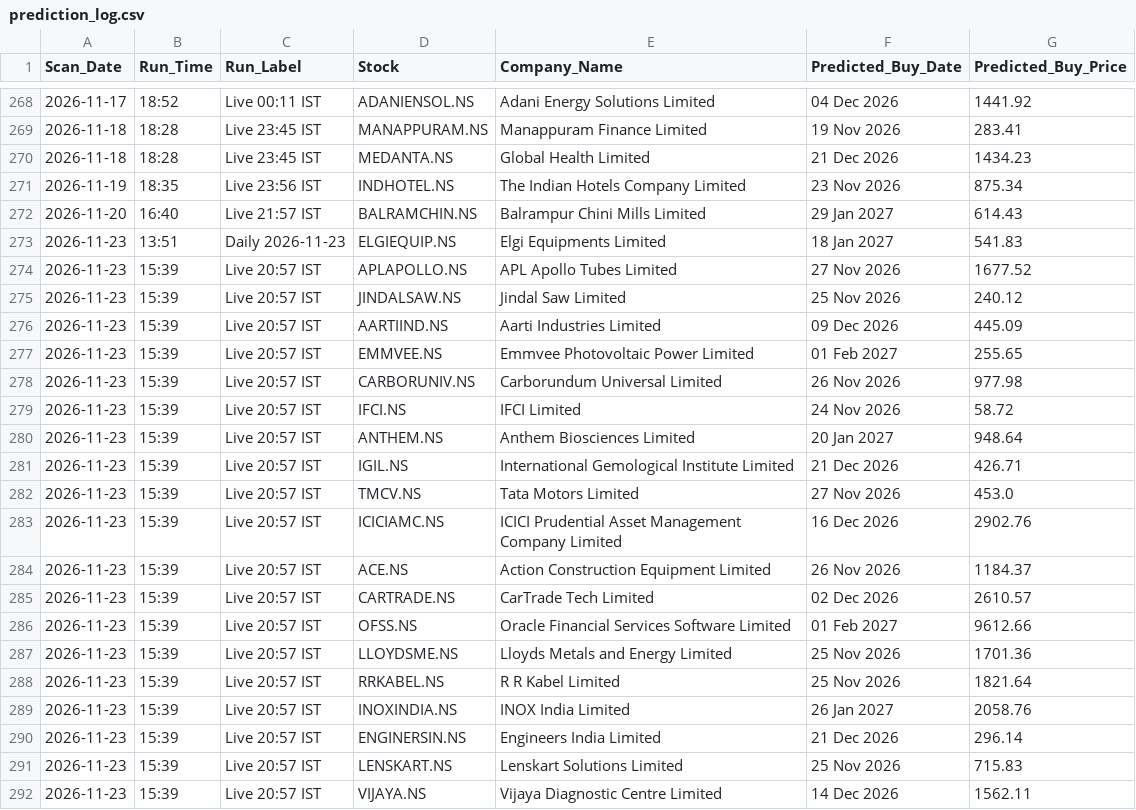
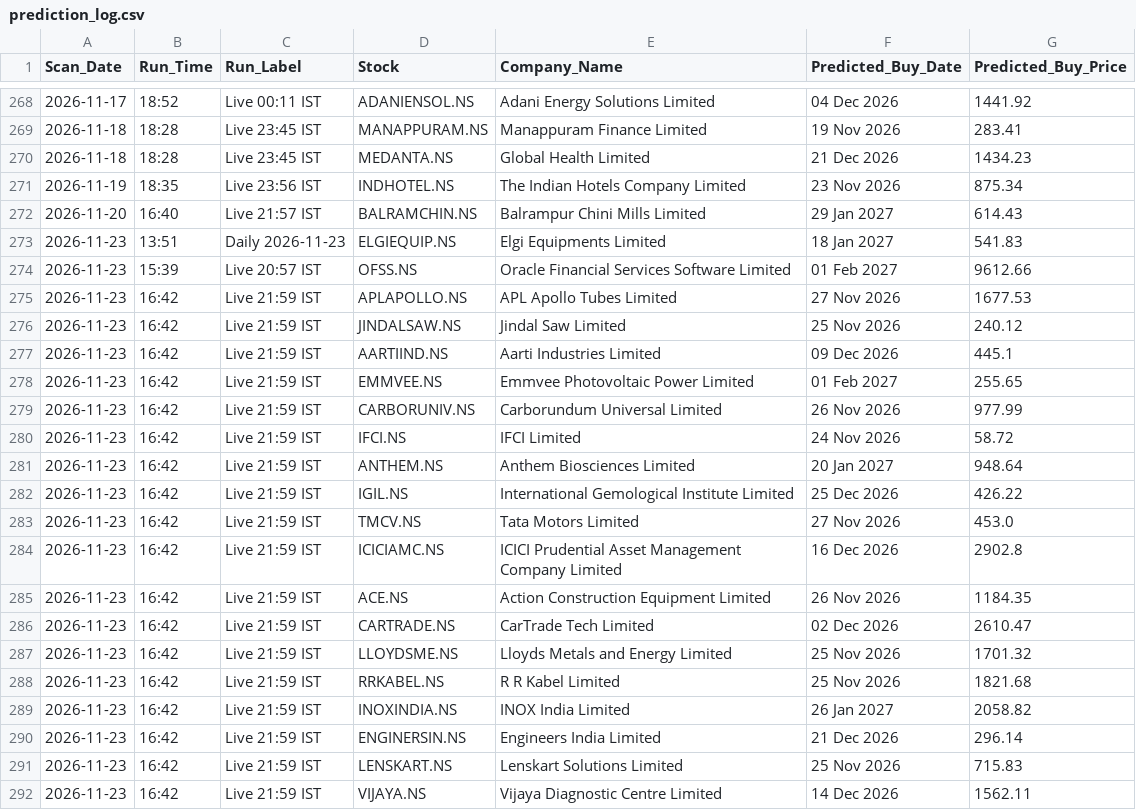
Before and after one commit to KaushikM211/Stock_Analyzer, a CSV file: prediction_log.csv, drawn as a sheet; only a part is shown, gaps mark what is left out.

```diff
--- a/prediction_log.csv
+++ b/prediction_log.csv
@@ -273,20 +273,20 @@ Scan_Date,Run_Time,Run_Label,Stock,Company_Name,Predicted_Buy_Date,Predicted_Buy
 2026-11-23,13:51,Daily 2026-11-23,ELGIEQUIP.NS,Elgi Equipments Limited,18 Jan 2027,541.83
-2026-11-23,15:39,Live 20:57 IST,APLAPOLLO.NS,APL Apollo Tubes Limited,27 Nov 2026,1677.52
-2026-11-23,15:39,Live 20:57 IST,JINDALSAW.NS,Jindal Saw Limited,25 Nov 2026,240.12
-2026-11-23,15:39,Live 20:57 IST,AARTIIND.NS,Aarti Industries Limited,09 Dec 2026,445.09
-2026-11-23,15:39,Live 20:57 IST,EMMVEE.NS,Emmvee Photovoltaic Power Limited,01 Feb 2027,255.65
-2026-11-23,15:39,Live 20:57 IST,CARBORUNIV.NS,Carborundum Universal Limited,26 Nov 2026,977.98
-2026-11-23,15:39,Live 20:57 IST,IFCI.NS,IFCI Limited,24 Nov 2026,58.72
-2026-11-23,15:39,Live 20:57 IST,ANTHEM.NS,Anthem Biosciences Limited,20 Jan 2027,948.64
-2026-11-23,15:39,Live 20:57 IST,IGIL.NS,International Gemological Institute Limited,21 Dec 2026,426.71
-2026-11-23,15:39,Live 20:57 IST,TMCV.NS,Tata Motors Limited,27 Nov 2026,453.0
-2026-11-23,15:39,Live 20:57 IST,ICICIAMC.NS,ICICI Prudential Asset Management Company Limited,16 Dec 2026,2902.76
-2026-11-23,15:39,Live 20:57 IST,ACE.NS,Action Construction Equipment Limited,26 Nov 2026,1184.37
-2026-11-23,15:39,Live 20:57 IST,CARTRADE.NS,CarTrade Tech Limited,02 Dec 2026,2610.57
 2026-11-23,15:39,Live 20:57 IST,OFSS.NS,Oracle Financial Services Software Limited,01 Feb 2027,9612.66
-2026-11-23,15:39,Live 20:57 IST,LLOYDSME.NS,Lloyds Metals and Energy Limited,25 Nov 2026,1701.36
-2026-11-23,15:39,Live 20:57 IST,RRKABEL.NS,R R Kabel Limited,25 Nov 2026,1821.64
-2026-11-23,15:39,Live 20:57 IST,INOXINDIA.NS,INOX India Limited,26 Jan 2027,2058.76
-2026-11-23,15:39,Live 20:57 IST,ENGINERSIN.NS,Engineers India Limited,21 Dec 2026,296.14
-2026-11-23,15:39,Live 20:57 IST,LENSKART.NS,Lenskart Solutions Limited,25 Nov 2026,715.83
-2026-11-23,15:39,Live 20:57 IST,VIJAYA.NS,Vijaya Diagnostic Centre Limited,14 Dec 2026,1562.11
+2026-11-23,16:42,Live 21:59 IST,APLAPOLLO.NS,APL Apollo Tubes Limited,27 Nov 2026,1677.53
+2026-11-23,16:42,Live 21:59 IST,JINDALSAW.NS,Jindal Saw Limited,25 Nov 2026,240.12
+2026-11-23,16:42,Live 21:59 IST,AARTIIND.NS,Aarti Industries Limited,09 Dec 2026,445.1
+2026-11-23,16:42,Live 21:59 IST,EMMVEE.NS,Emmvee Photovoltaic Power Limited,01 Feb 2027,255.65
+2026-11-23,16:42,Live 21:59 IST,CARBORUNIV.NS,Carborundum Universal Limited,26 Nov 2026,977.99
+2026-11-23,16:42,Live 21:59 IST,IFCI.NS,IFCI Limited,24 Nov 2026,58.72
+2026-11-23,16:42,Live 21:59 IST,ANTHEM.NS,Anthem Biosciences Limited,20 Jan 2027,948.64
+2026-11-23,16:42,Live 21:59 IST,IGIL.NS,International Gemological Institute Limited,25 Dec 2026,426.22
+2026-11-23,16:42,Live 21:59 IST,TMCV.NS,Tata Motors Limited,27 Nov 2026,453.0
+2026-11-23,16:42,Live 21:59 IST,ICICIAMC.NS,ICICI Prudential Asset Management Company Limited,16 Dec 2026,2902.8
+2026-11-23,16:42,Live 21:59 IST,ACE.NS,Action Construction Equipment Limited,26 Nov 2026,1184.35
+2026-11-23,16:42,Live 21:59 IST,CARTRADE.NS,CarTrade Tech Limited,02 Dec 2026,2610.47
+2026-11-23,16:42,Live 21:59 IST,LLOYDSME.NS,Lloyds Metals and Energy Limited,25 Nov 2026,1701.32
+2026-11-23,16:42,Live 21:59 IST,RRKABEL.NS,R R Kabel Limited,25 Nov 2026,1821.68
+2026-11-23,16:42,Live 21:59 IST,INOXINDIA.NS,INOX India Limited,26 Jan 2027,2058.82
+2026-11-23,16:42,Live 21:59 IST,ENGINERSIN.NS,Engineers India Limited,21 Dec 2026,296.14
+2026-11-23,16:42,Live 21:59 IST,LENSKART.NS,Lenskart Solutions Limited,25 Nov 2026,715.83
+2026-11-23,16:42,Live 21:59 IST,VIJAYA.NS,Vijaya Diagnostic Centre Limited,14 Dec 2026,1562.11
```
